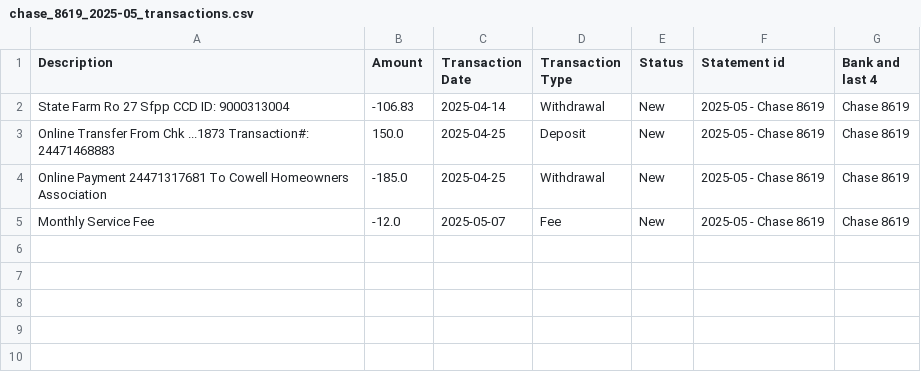
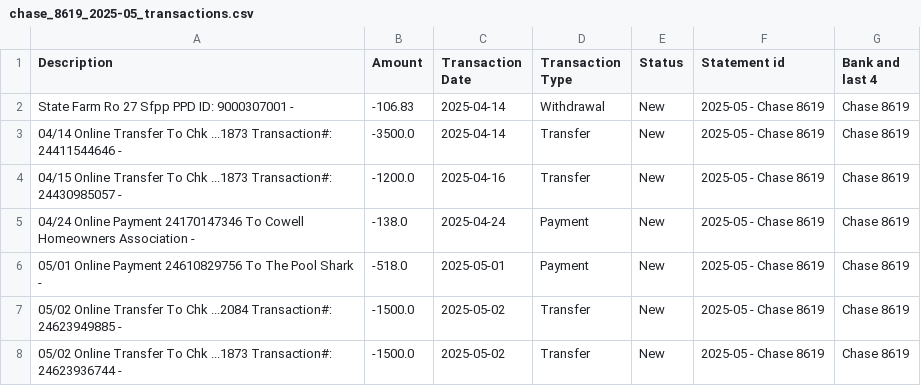
Before and after one commit to RodolfoDavidAlvarez/bank-statement-analyzer, a CSV file: accounts/Chase 8619/2025/monthly/chase_8619_2025-05_transactions.csv, drawn as a sheet.

```diff
--- a/accounts/Chase 8619/2025/monthly/chase_8619_2025-05_transactions.csv
+++ b/accounts/Chase 8619/2025/monthly/chase_8619_2025-05_transactions.csv
@@ -1,5 +1,8 @@
 Description,Amount,Transaction Date,Transaction Type,Status,Statement id,Bank and last 4
-State Farm Ro 27 Sfpp CCD ID: 9000313004,-106.83,2025-04-14,Withdrawal,New,2025-05 - Chase 8619,Chase 8619
-Online Transfer From Chk ...1873 Transaction#: 24471468883,150.0,2025-04-25,Deposit,New,2025-05 - Chase 8619,Chase 8619
-Online Payment 24471317681 To Cowell Homeowners Association,-185.0,2025-04-25,Withdrawal,New,2025-05 - Chase 8619,Chase 8619
-Monthly Service Fee,-12.0,2025-05-07,Fee,New,2025-05 - Chase 8619,Chase 8619
+State Farm Ro 27 Sfpp                       PPD ID: 9000307001 -,-106.83,2025-04-14,Withdrawal,New,2025-05 - Chase 8619,Chase 8619
+04/14 Online Transfer To Chk ...1873 Transaction#: 24411544646 -,-3500.0,2025-04-14,Transfer,New,2025-05 - Chase 8619,Chase 8619
+04/15 Online Transfer To Chk ...1873 Transaction#: 24430985057 -,-1200.0,2025-04-16,Transfer,New,2025-05 - Chase 8619,Chase 8619
+04/24 Online Payment 24170147346 To Cowell Homeowners Association -,-138.0,2025-04-24,Payment,New,2025-05 - Chase 8619,Chase 8619
+05/01 Online Payment 24610829756 To The Pool Shark -,-518.0,2025-05-01,Payment,New,2025-05 - Chase 8619,Chase 8619
+05/02 Online Transfer To Chk ...2084 Transaction#: 24623949885 -,-1500.0,2025-05-02,Transfer,New,2025-05 - Chase 8619,Chase 8619
+05/02 Online Transfer To Chk ...1873 Transaction#: 24623936744 -,-1500.0,2025-05-02,Transfer,New,2025-05 - Chase 8619,Chase 8619
```
Also changed, not shown: accounts/Chase 1873/2025/monthly/chase_1873_2025-03_transactions.csv, accounts/Chase 2084/2025/monthly/chase_2084_2025-03_transactions.csv, 28 other files.
